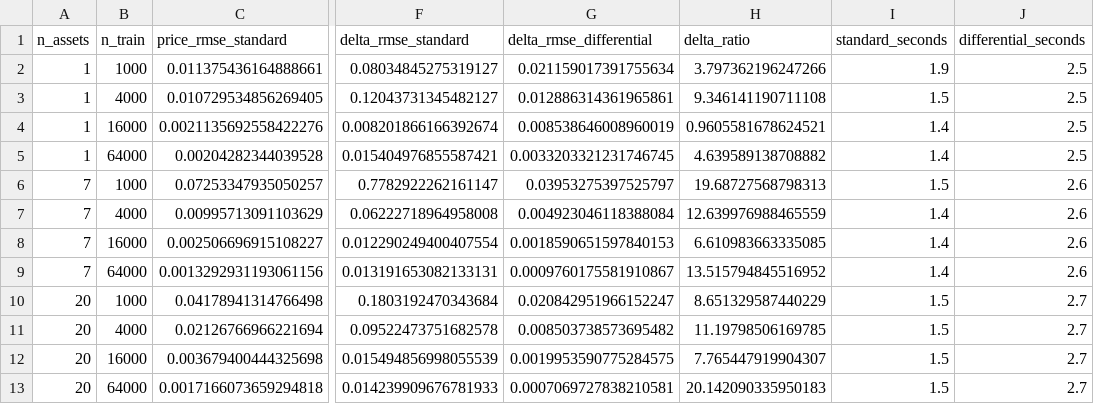
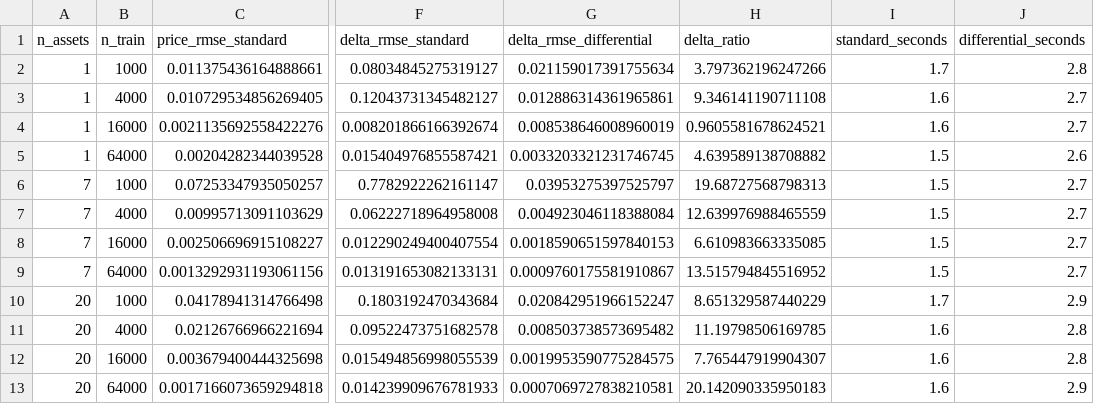
Before and after one commit to charlesmorier/diffml-rates, a CSV file: results/m2_rmse.csv, drawn as a sheet; only a part is shown, gaps mark what is left out; the diff names each change by its address in the sheet, - before the commit and + after, or states it on an @@ line.

```diff
--- a/results/m2_rmse.csv
+++ b/results/m2_rmse.csv
-I2 (standard_seconds): 1.9
+I2 (standard_seconds): 1.7
-J2 (differential_seconds): 2.5
+J2 (differential_seconds): 2.8
-I3 (standard_seconds): 1.5
+I3 (standard_seconds): 1.6
-J3:J4 (differential_seconds): 2.5
+J3:J4 (differential_seconds): 2.7
-I4 (standard_seconds): 1.4
+I4 (standard_seconds): 1.6
-I5 (standard_seconds): 1.4
+I5 (standard_seconds): 1.5
-J5 (differential_seconds): 2.5
+J5 (differential_seconds): 2.6
-J6:J9 (differential_seconds): 2.6
+J6:J9 (differential_seconds): 2.7
-I7:I9 (standard_seconds): 1.4
+I7:I9 (standard_seconds): 1.5
-I10 (standard_seconds): 1.5
+I10 (standard_seconds): 1.7
-J10 (differential_seconds): 2.7
+J10 (differential_seconds): 2.9
-I11:I13 (standard_seconds): 1.5
+I11:I13 (standard_seconds): 1.6
-J11:J12 (differential_seconds): 2.7
+J11:J12 (differential_seconds): 2.8
-J13 (differential_seconds): 2.7
+J13 (differential_seconds): 2.9
```
Also changed, not shown: results/m1_rmse.csv, results/m3_rmse.csv, 9 other files.
